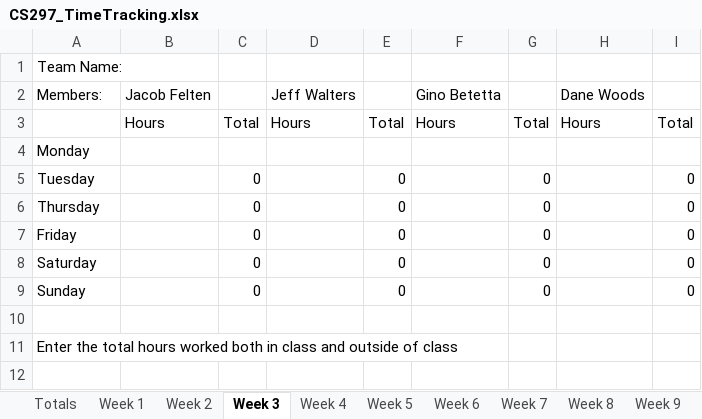
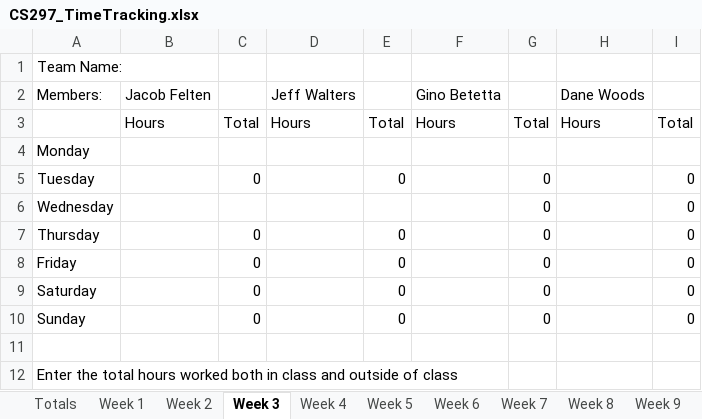
Before and after one commit to JacobFelten/CapstoneMasons, an Excel workbook: Docs/CS297_TimeTracking.xlsx, sheet Week 3, drawn as a sheet; values as stored, in another font and other column widths than the file's, no borders; charts and pictures not drawn; the diff names each change by its address in the sheet, - before the commit and + after, or states it on an @@ line.

```diff
--- a/Docs/CS297_TimeTracking.xlsx (sheet Week 3)
+++ b/Docs/CS297_TimeTracking.xlsx (sheet Week 3)
+row 6: Wednesday |  |  |  |  |  | 0 |  | 0
```
Also changed, not shown: sheet Week 2, sheet Totals, formulas that keep their value.
